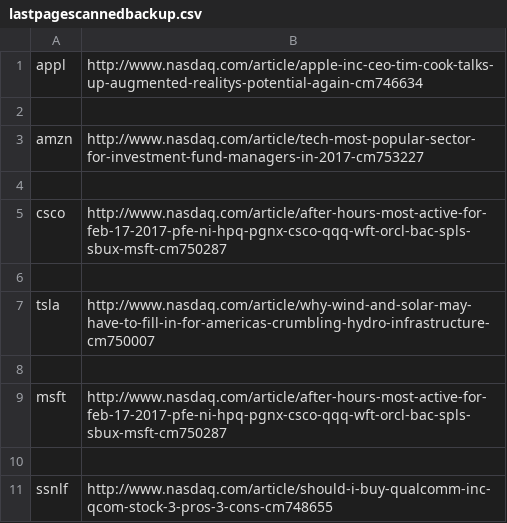
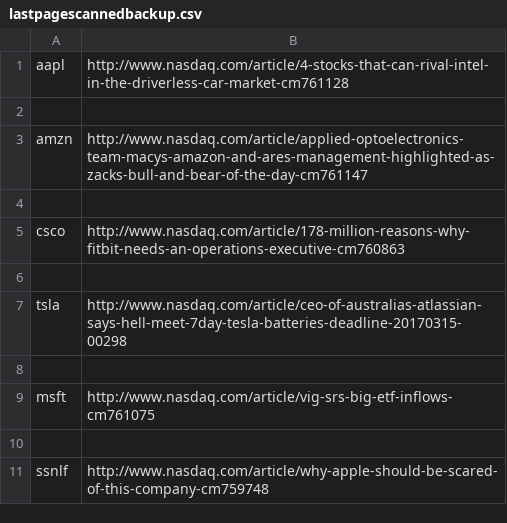
Before and after one commit to hearmstinj/pp2, a CSV file: CSV/lastpagescannedbackup.csv, drawn as a sheet.

```diff
--- a/CSV/lastpagescannedbackup.csv
+++ b/CSV/lastpagescannedbackup.csv
@@ -1,11 +1,11 @@
-appl,http://www.nasdaq.com/article/apple-inc-ceo-tim-cook-talks-up-augmented-realitys-potential-again-cm746634
+aapl,http://www.nasdaq.com/article/4-stocks-that-can-rival-intel-in-the-driverless-car-market-cm761128
 
-amzn,http://www.nasdaq.com/article/tech-most-popular-sector-for-investment-fund-managers-in-2017-cm753227
+amzn,http://www.nasdaq.com/article/applied-optoelectronics-team-macys-amazon-and-ares-management-highlighted-as-zacks-bull-and-bear-of-the-day-cm761147
 
-csco,http://www.nasdaq.com/article/after-hours-most-active-for-feb-17-2017-pfe-ni-hpq-pgnx-csco-qqq-wft-orcl-bac-spls-sbux-msft-cm750287
+csco,http://www.nasdaq.com/article/178-million-reasons-why-fitbit-needs-an-operations-executive-cm760863
 
-tsla,http://www.nasdaq.com/article/why-wind-and-solar-may-have-to-fill-in-for-americas-crumbling-hydro-infrastructure-cm750007
+tsla,http://www.nasdaq.com/article/ceo-of-australias-atlassian-says-hell-meet-7day-tesla-batteries-deadline-20170315-00298
 
-msft,http://www.nasdaq.com/article/after-hours-most-active-for-feb-17-2017-pfe-ni-hpq-pgnx-csco-qqq-wft-orcl-bac-spls-sbux-msft-cm750287
+msft,http://www.nasdaq.com/article/vig-srs-big-etf-inflows-cm761075
 
-ssnlf,http://www.nasdaq.com/article/should-i-buy-qualcomm-inc-qcom-stock-3-pros-3-cons-cm748655
+ssnlf,http://www.nasdaq.com/article/why-apple-should-be-scared-of-this-company-cm759748
```
Also changed, not shown: CSV/lastpagescanned.csv, 8 other files.
